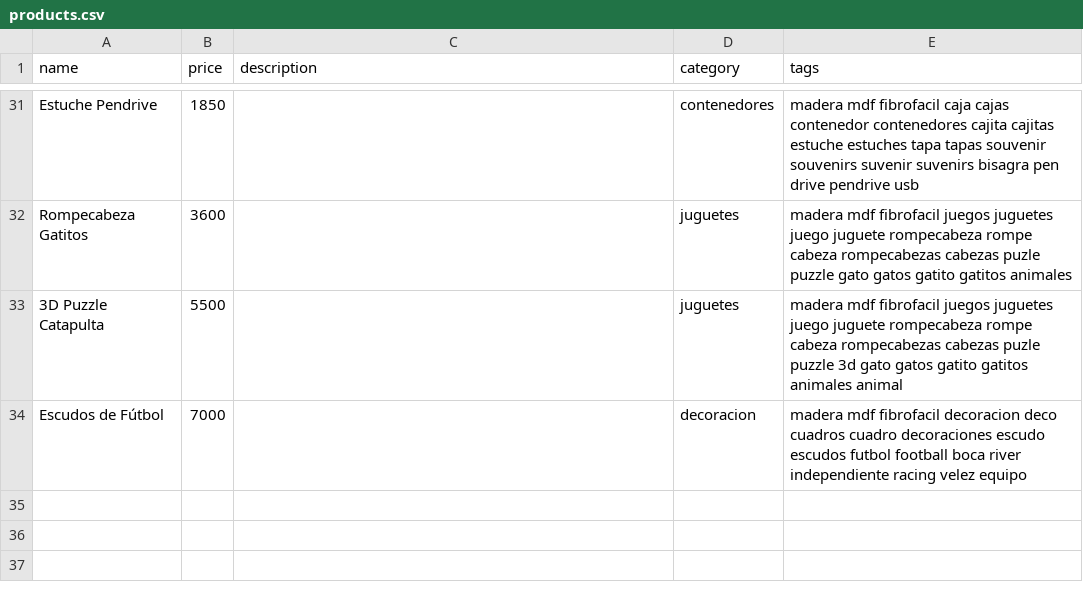
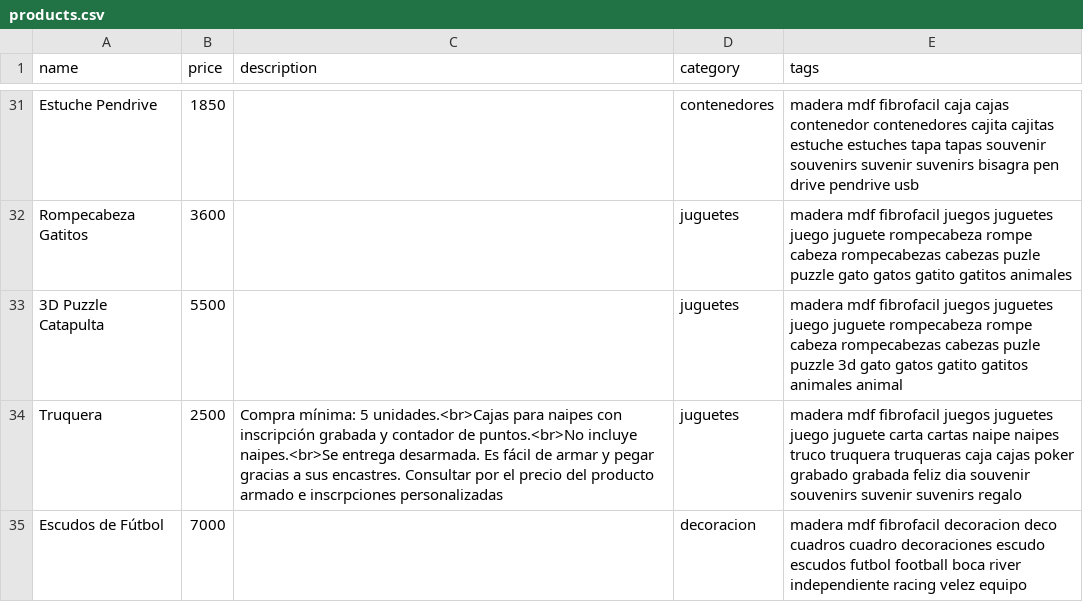
Before and after one commit to ezequielleonzybert/catalogo, a CSV file: docs/data/products.csv, drawn as a sheet; only a part is shown, gaps mark what is left out; the diff names each change by its address in the sheet, - before the commit and + after, or states it on an @@ line.

Commit message:
truquera

```diff
--- a/docs/data/products.csv
+++ b/docs/data/products.csv
+row 34: Truquera | 2500 | Compra mínima: 5 unidades.<br>Cajas para naipes con inscripción grabada y contador de puntos.<br>No incluye naipes.<br>Se entrega desarmada. Es fácil de armar y pegar gracias a sus encastres. Consultar por el precio del producto armado e inscrpciones personalizadas | juguetes | madera mdf fibrofacil juegos juguetes juego juguete carta cartas naipe naipes truco truquera truqueras caja cajas poker grabado grabada feliz dia souvenir souvenirs suvenir suvenirs regalo
```
Also changed, not shown: 4 other files.
